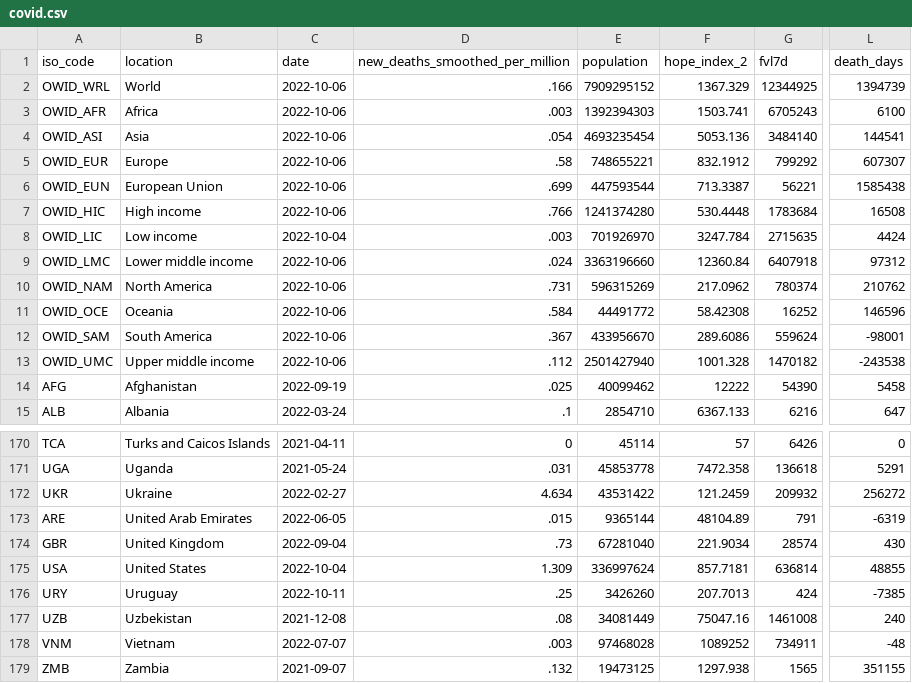
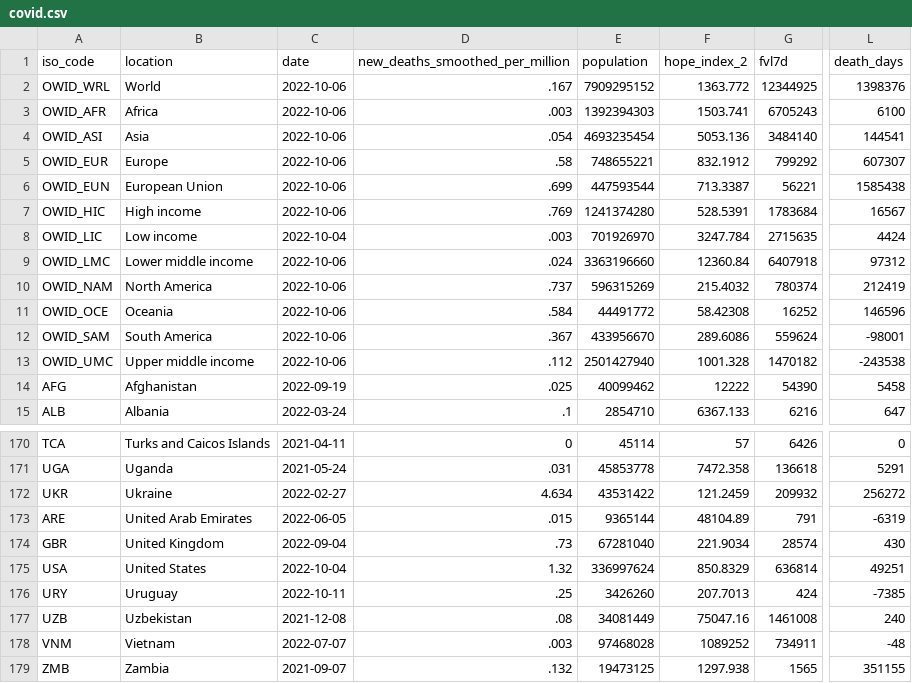
Before and after one commit to jonathanold/jonathanold.github.io, a CSV file: docs/otherdata/covid.csv, drawn as a sheet; only a part is shown, gaps mark what is left out; the diff names each change by its address in the sheet, - before the commit and + after, or states it on an @@ line.

```diff
--- a/docs/otherdata/covid.csv
+++ b/docs/otherdata/covid.csv
-D2 (new_deaths_smoothed_per_million): .166
+D2 (new_deaths_smoothed_per_million): .167
-F2 (hope_index_2): 1367.329
+F2 (hope_index_2): 1363.772
-L2 (death_days): 1394739
+L2 (death_days): 1398376
-D7 (new_deaths_smoothed_per_million): .766
+D7 (new_deaths_smoothed_per_million): .769
-F7 (hope_index_2): 530.4448
+F7 (hope_index_2): 528.5391
-L7 (death_days): 16508
+L7 (death_days): 16567
-D10 (new_deaths_smoothed_per_million): .731
+D10 (new_deaths_smoothed_per_million): .737
-F10 (hope_index_2): 217.0962
+F10 (hope_index_2): 215.4032
-L10 (death_days): 210762
+L10 (death_days): 212419
-D175 (new_deaths_smoothed_per_million): 1.309
+D175 (new_deaths_smoothed_per_million): 1.32
-F175 (hope_index_2): 857.7181
+F175 (hope_index_2): 850.8329
-L175 (death_days): 48855
+L175 (death_days): 49251
```
Also changed, not shown: static/otherdata/covid.csv.
